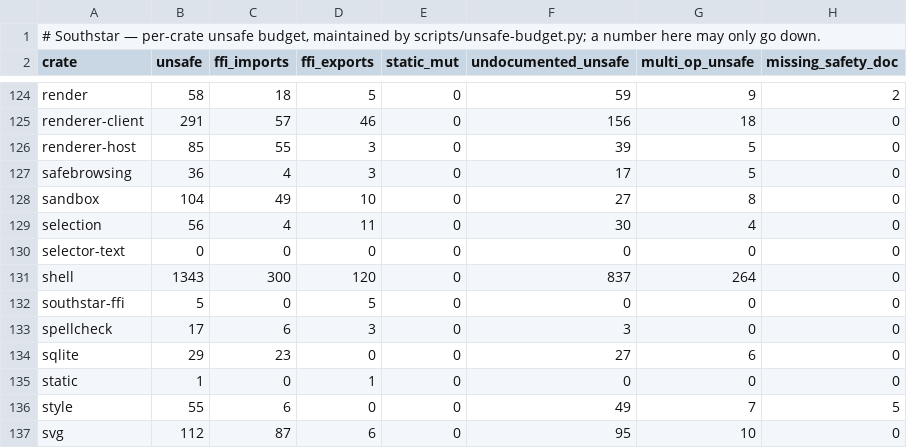
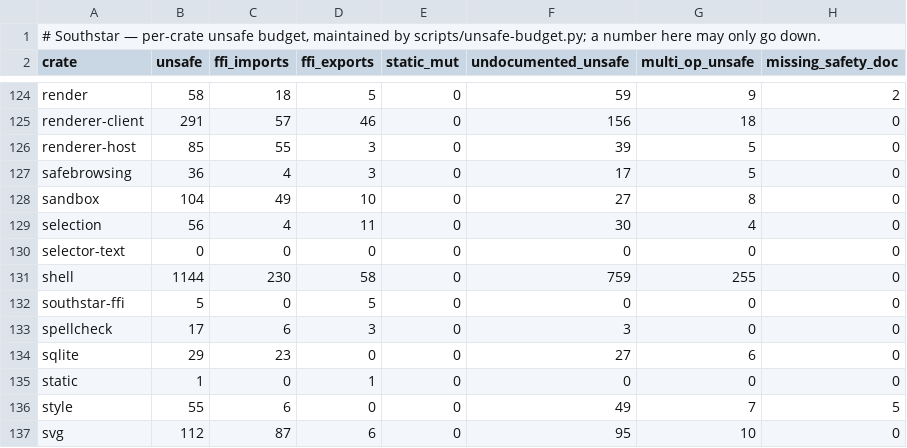
Before and after one commit to nordstjernen-web/southstar-browser, a TSV file: rust/unsafe-budget.tsv, drawn as a sheet; only a part is shown, gaps mark what is left out.

```diff
--- a/rust/unsafe-budget.tsv
+++ b/rust/unsafe-budget.tsv
@@ -130,3 +130,3 @@ selection	56	4	11	0	30	4	0
 selector-text	0	0	0	0	0	0	0
-shell	1343	300	120	0	837	264	0
+shell	1144	230	58	0	759	255	0
 southstar-ffi	5	0	5	0	0	0	0
```
Also changed, not shown: 13 other files.
